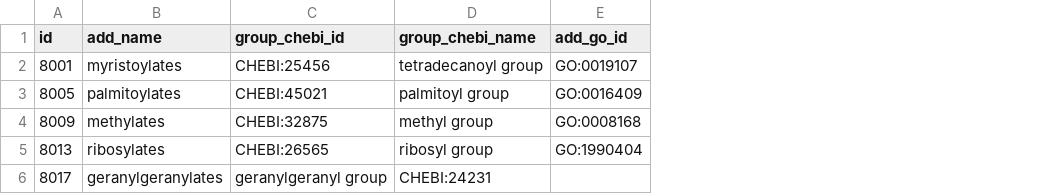
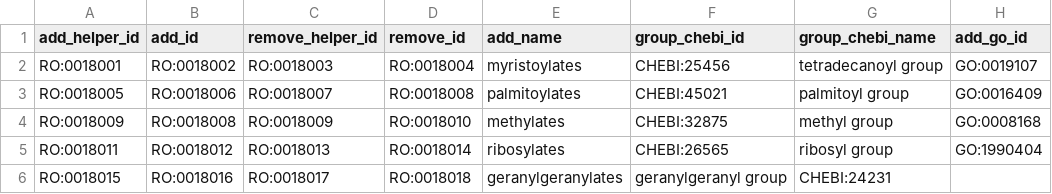
Before and after one commit to cthoyt/obo-relations-interactions, a TSV file: relations.tsv, drawn as a sheet; only a part is shown; removed rows and columns are numbered as before the commit, all else as after; the diff names each change by its address in the sheet, - before the commit and + after, or states it on an @@ line.

```diff
--- a/relations.tsv
+++ b/relations.tsv
-column A (id), rows 2-6: 8001 | 8005 | 8009 | 8013 | 8017
+column A (add_helper_id), rows 2-6: RO:0018001 | RO:0018005 | RO:0018009 | RO:0018011 | RO:0018015
+column B (add_id), rows 2-6: RO:0018002 | RO:0018006 | RO:0018008 | RO:0018012 | RO:0018016
+column C (remove_helper_id), rows 2-6: RO:0018003 | RO:0018007 | RO:0018009 | RO:0018013 | RO:0018017
+column D (remove_id), rows 2-6: RO:0018004 | RO:0018008 | RO:0018010 | RO:0018014 | RO:0018018
```
Also changed, not shown: 2 other files.
